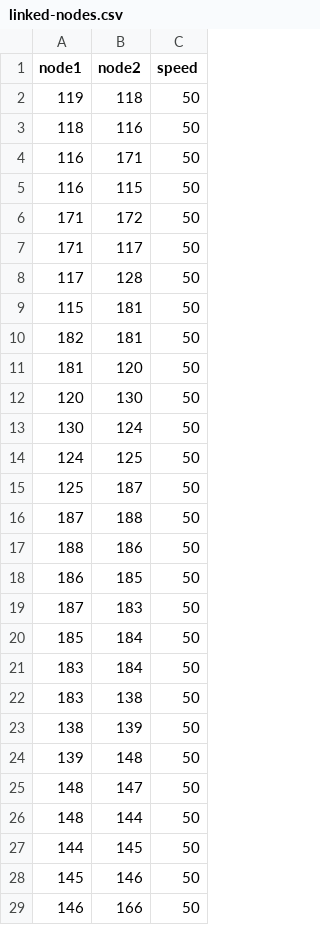
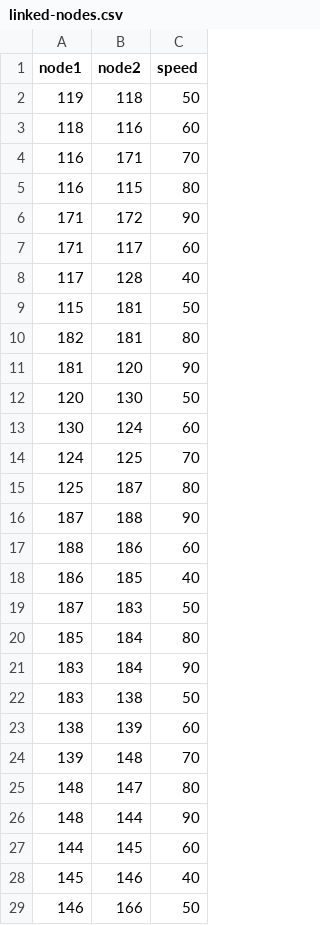
Before and after one commit to alexNeoKs/We_Need_to_finishhh_thiss, a CSV file: website/linked-nodes.csv, drawn as a sheet; only a part is shown; the diff covers the shown part only.

Commit message:
update linked nodes

```diff
--- a/website/linked-nodes.csv
+++ b/website/linked-nodes.csv
@@ -2,28 +2,28 @@
 119,118,50
-118,116,50
-116,171,50
-116,115,50
-171,172,50
-171,117,50
-117,128,50
+118,116,60
+116,171,70
+116,115,80
+171,172,90
+171,117,60
+117,128,40
 115,181,50
-182,181,50
-181,120,50
+182,181,80
+181,120,90
 120,130,50
-130,124,50
-124,125,50
-125,187,50
-187,188,50
-188,186,50
-186,185,50
+130,124,60
+124,125,70
+125,187,80
+187,188,90
+188,186,60
+186,185,40
 187,183,50
-185,184,50
-183,184,50
+185,184,80
+183,184,90
 183,138,50
-138,139,50
-139,148,50
-148,147,50
-148,144,50
-144,145,50
-145,146,50
+138,139,60
+139,148,70
+148,147,80
+148,144,90
+144,145,60
+145,146,40
 146,166,50
```
Also changed, not shown: 173 edited cells elsewhere in this file.
